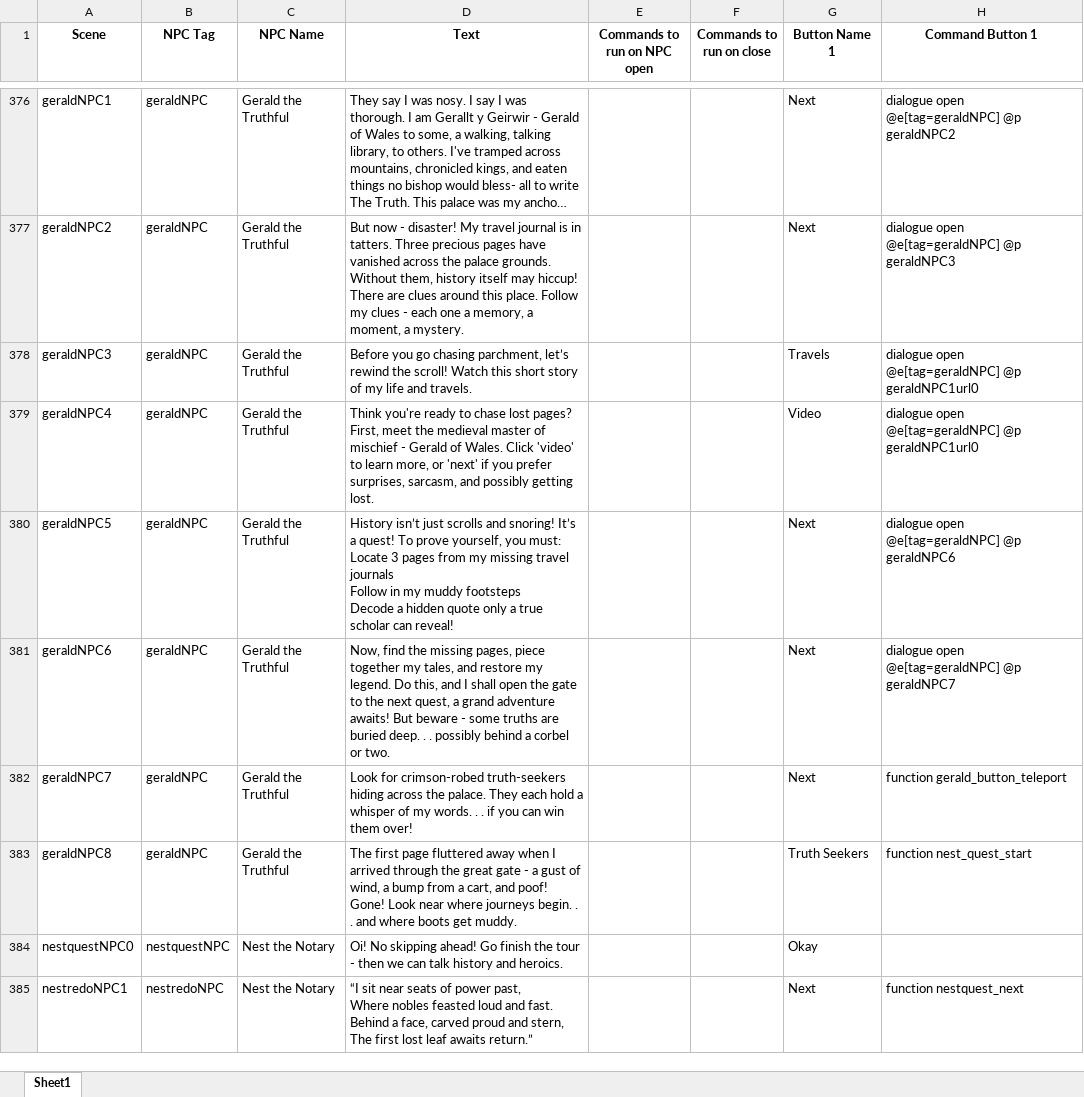
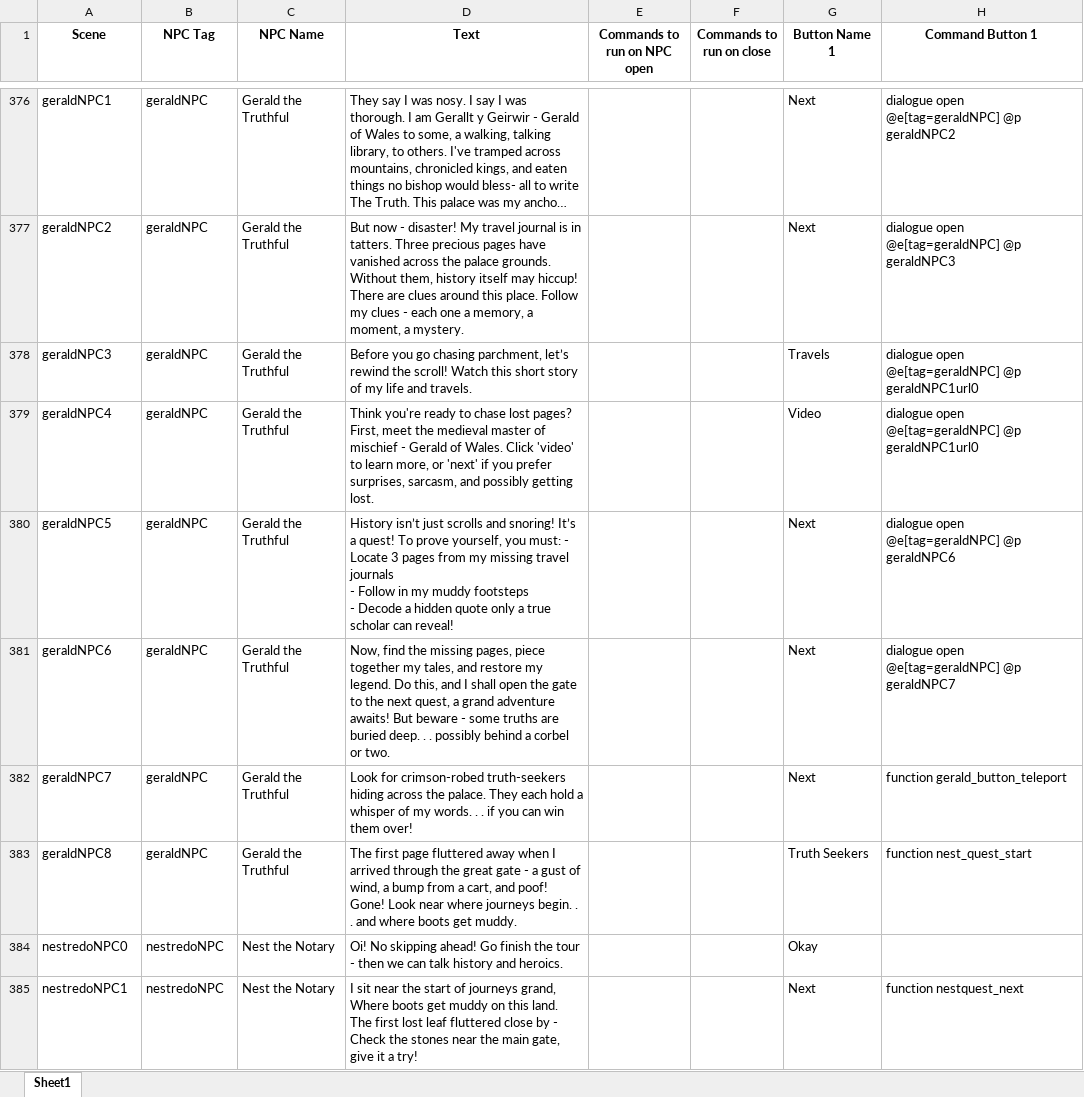
Before and after one commit to BlockBuilderJoe/Cadw-new, an Excel workbook: education/cadw_bp/dialogue/npc.xlsx, sheet Sheet1, drawn as a sheet; only a part is shown, gaps mark what is left out; long unchanged cells end in …; values as stored, in another font and other column widths than the file's, no borders; ↵ is a line break in a cell; the diff covers the shown part only; the diff names each change by its address in the sheet, - before the commit and + after, or states it on an @@ line.

```diff
--- a/education/cadw_bp/dialogue/npc.xlsx (sheet Sheet1)
+++ b/education/cadw_bp/dialogue/npc.xlsx (sheet Sheet1)
-D380 (Text): …you must: Locate 3 pages from my missing travel journals ↵ Follow in my muddy footsteps ↵ Decode a…
+D380 (Text): …you must: - Locate 3 pages from my missing travel journals ↵ - Follow in my muddy footsteps ↵ - Decode a…
-A384 (Scene): nestquestNPC0
+A384 (Scene): nestredoNPC0
-B384 (NPC Tag): nestquestNPC
+B384 (NPC Tag): nestredoNPC
-D385 (Text): “I sit near seats of power past, ↵ Where nobles feasted loud and fast. ↵ Behind a face, carved proud and stern, ↵ The first lost leaf awaits return.”
+D385 (Text): I sit near the start of journeys grand, ↵ Where boots get muddy on this land. ↵ The first lost leaf fluttered close by - ↵ Check the stones near the main gate, give it a try!
```
Also changed, not shown: 10 added rows, 4 removed rows and 66 edited cells elsewhere in this sheet, 45 other files.
